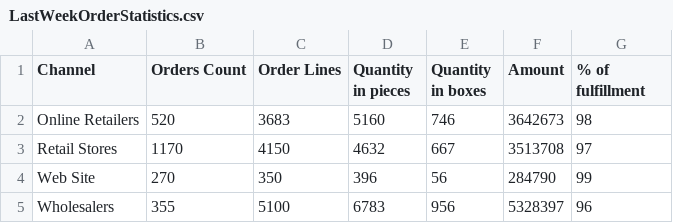
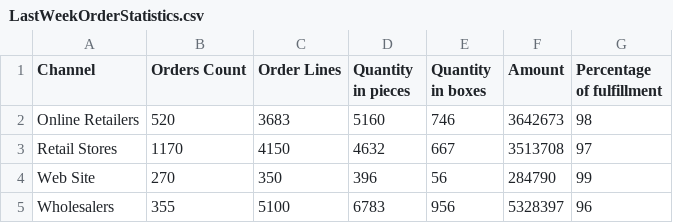
Before and after one commit to NIKOMAHOS/entersoft_challenge, a CSV file: data/raw/LastWeekOrderStatistics.csv (was data/LastWeekOrderStatistics.csv), drawn as a sheet.

```diff
--- a/data/LastWeekOrderStatistics.csv
+++ b/data/raw/LastWeekOrderStatistics.csv
@@ -1,2 +1,2 @@
-Channel;Orders Count;Order Lines;Quantity in pieces;Quantity in boxes;Amount;% of fulfillment
+Channel;Orders Count;Order Lines;Quantity in pieces;Quantity in boxes;Amount;Percentage of fulfillment
 Online Retailers;520;3683;5160;746;3642673;98
```
Also changed, not shown: 20 other files.
